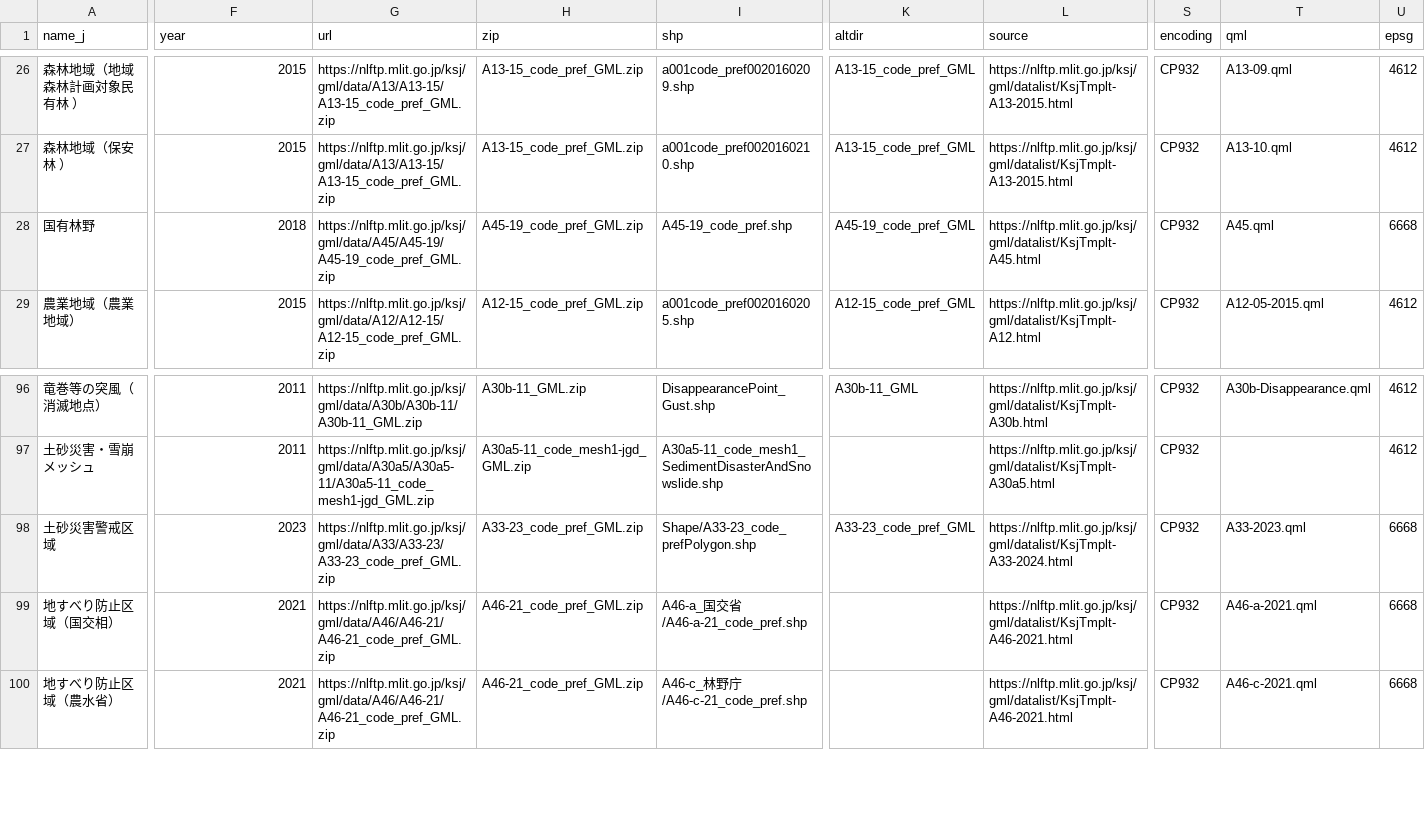
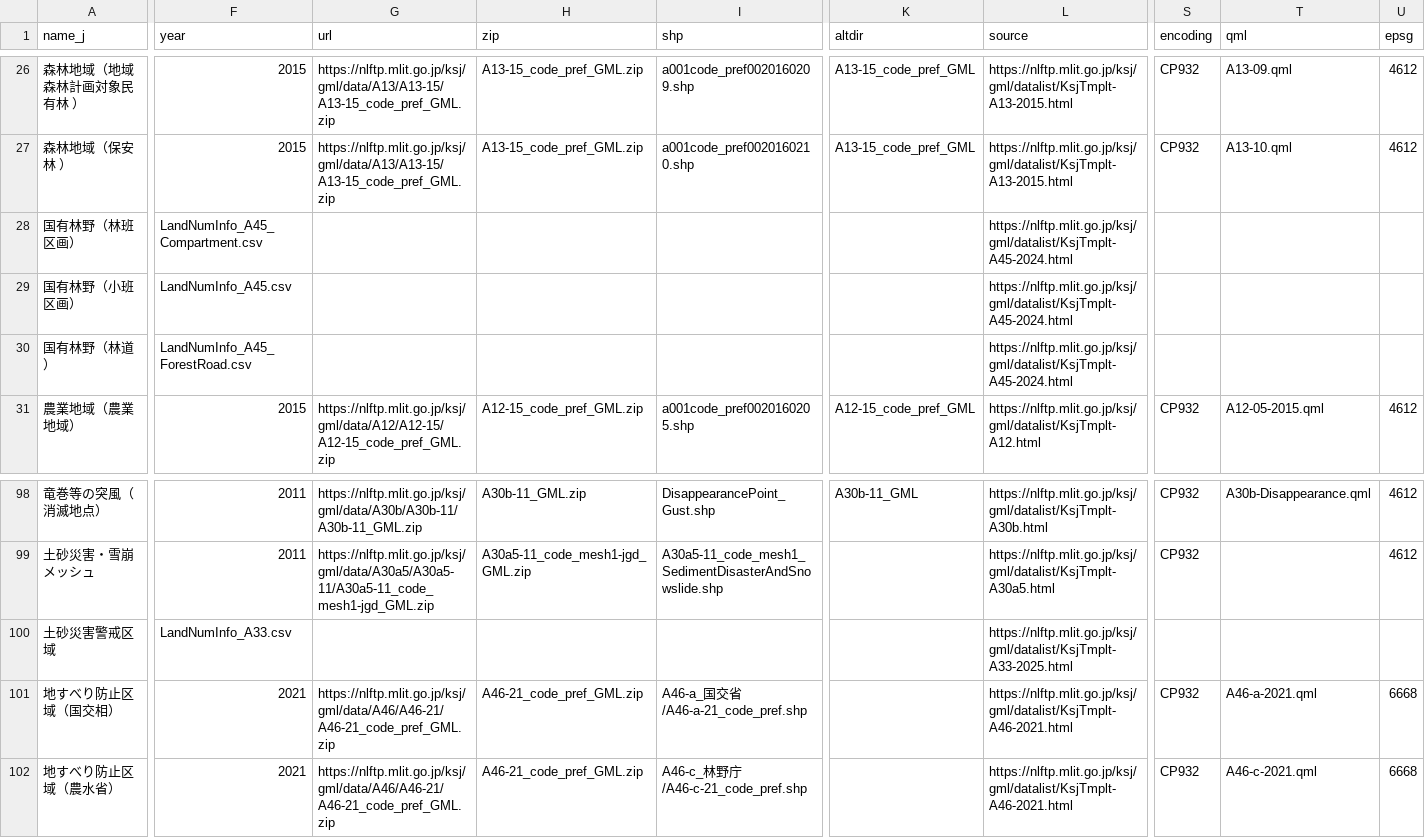
Before and after one commit to babayoshihiko/jpdata, a CSV file: csv/LandNumInfo.csv, drawn as a sheet; only a part is shown, gaps mark what is left out; removed rows and columns are numbered as before the commit, all else as after; rows hold the shown columns only; the diff covers the shown part only; the diff names each change by its address in the sheet, - before the commit and + after, or states it on an @@ line.

```diff
--- a/csv/LandNumInfo.csv
+++ b/csv/LandNumInfo.csv
-row 28: 国有林野 | 2018 | https://nlftp.mlit.go.jp/ksj/gml/data/A45/A45-19/A45-19_code_pref_GML.zip | A45-19_code_pref_GML.zip | A45-19_code_pref.shp | A45-19_code_pref_GML | https://nlftp.mlit.go.jp/ksj/gml/datalist/KsjTmplt-A45.html | CP932 | A45.qml | 6668
+row 28: 国有林野（林班区画） | LandNumInfo_A45_Compartment.csv |  |  |  |  | https://nlftp.mlit.go.jp/ksj/gml/datalist/KsjTmplt-A45-2024.html
+row 29: 国有林野（小班区画） | LandNumInfo_A45.csv |  |  |  |  | https://nlftp.mlit.go.jp/ksj/gml/datalist/KsjTmplt-A45-2024.html
+row 30: 国有林野（林道） | LandNumInfo_A45_ForestRoad.csv |  |  |  |  | https://nlftp.mlit.go.jp/ksj/gml/datalist/KsjTmplt-A45-2024.html
-F100 (year): 2023
+F100 (year): LandNumInfo_A33.csv
-G100 (url): https://nlftp.mlit.go.jp/ksj/gml/data/A33/A33-23/A33-23_code_pref_GML.zip
+G100 (url): (empty)
-H100 (zip): A33-23_code_pref_GML.zip
+H100 (zip): (empty)
-I100 (shp): Shape/A33-23_code_prefPolygon.shp
+I100 (shp): (empty)
-K100 (altdir): A33-23_code_pref_GML
+K100 (altdir): (empty)
-L100 (source): https://nlftp.mlit.go.jp/ksj/gml/datalist/KsjTmplt-A33-2024.html
+L100 (source): https://nlftp.mlit.go.jp/ksj/gml/datalist/KsjTmplt-A33-2025.html
-S100 (encoding): CP932
+S100 (encoding): (empty)
-T100 (qml): A33-2023.qml
+T100 (qml): (empty)
-U100 (epsg): 6668
+U100 (epsg): (empty)
```
Also changed, not shown: 1 edited cell elsewhere in this file, csv/LandNumInfo_P29.csv, 8 other files.
